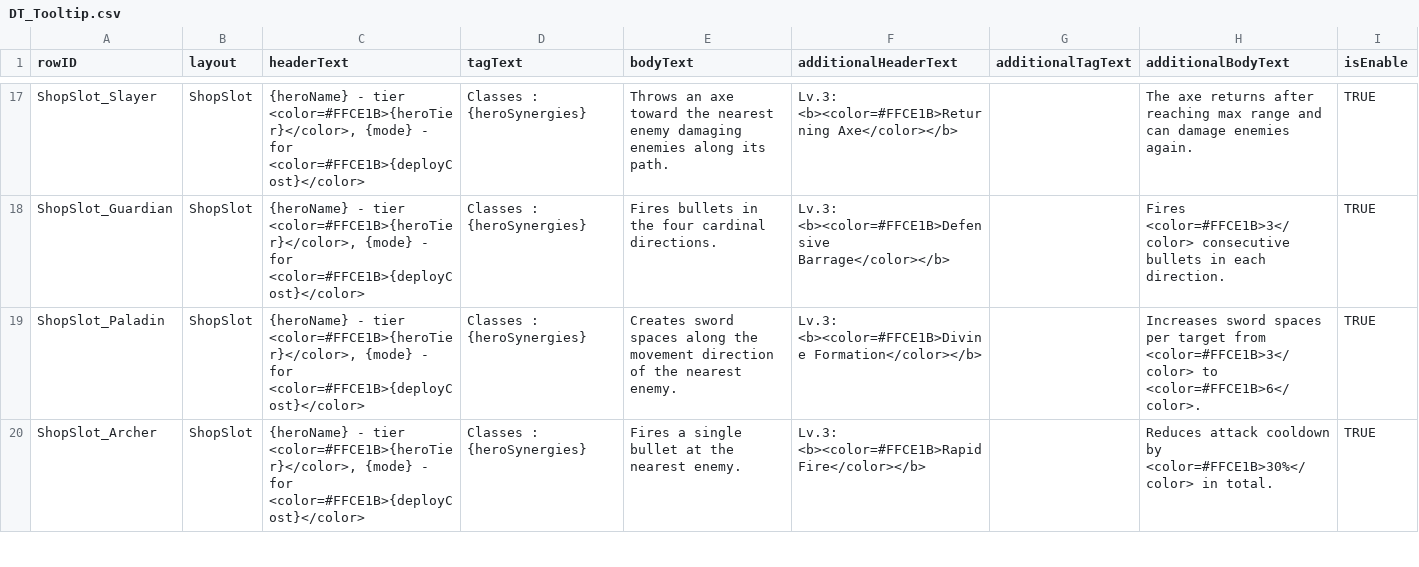
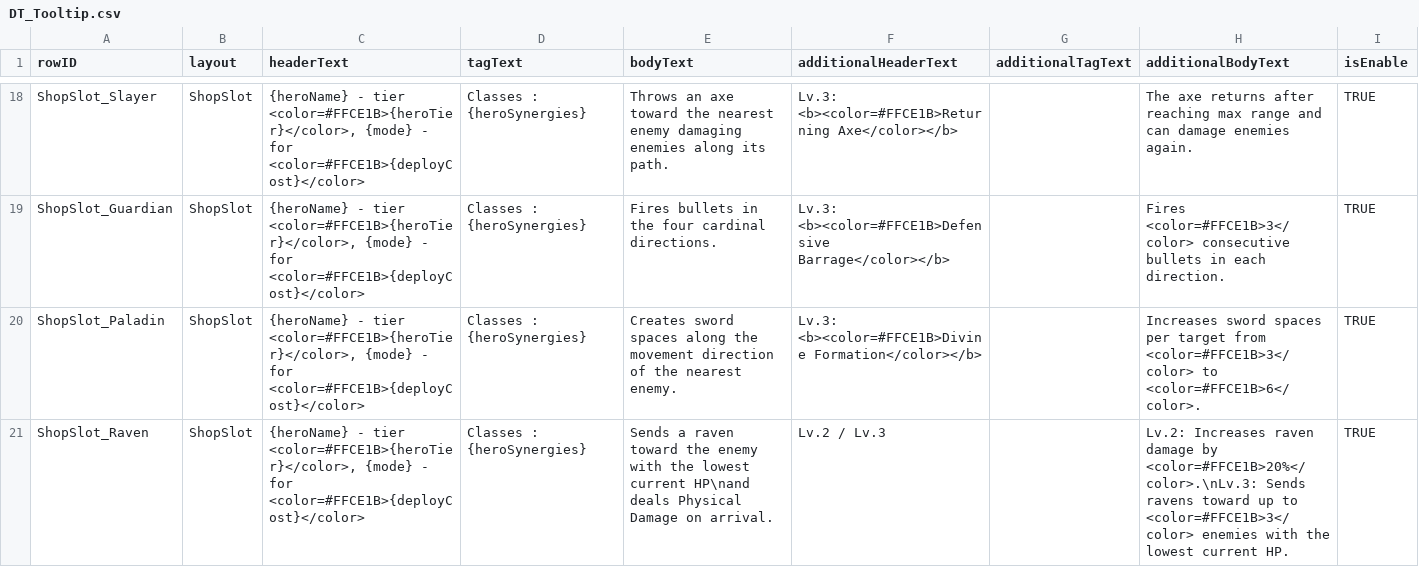
Before and after one commit to jxng-min/PNTD, a CSV file: Assets/Resources/DataTables/Global/DT_Tooltip.csv, drawn as a sheet; only a part is shown, gaps mark what is left out; the shorter side is filled out with more unchanged rows; the diff covers the shown part only; the diff names each change by its address in the sheet, - before the commit and + after, or states it on an @@ line.

```diff
--- a/Assets/Resources/DataTables/Global/DT_Tooltip.csv
+++ b/Assets/Resources/DataTables/Global/DT_Tooltip.csv
+row 21: ShopSlot_Raven | ShopSlot | {heroName} - tier <color=#FFCE1B>{heroTier}</color>, {mode} - for <color=#FFCE1B>{deployCost}</color> | Classes : {heroSynergies} | Sends a raven toward the enemy with the lowest current HP\nand deals Physical Damage on arrival. | Lv.2 / Lv.3 |  | Lv.2: Increases raven damage by <color=#FFCE1B>20%</color>.\nLv.3: Sends ravens toward up to <color=#FFCE1B>3</color> enemies with the lowest current HP. | TRUE
```
Also changed, not shown: 4 added rows elsewhere in this file, Assets/Resources/DataTables/Global/DT_Sound.csv, Assets/Resources/DataTables/Hero/DT_Hero.csv, 52 other files.
